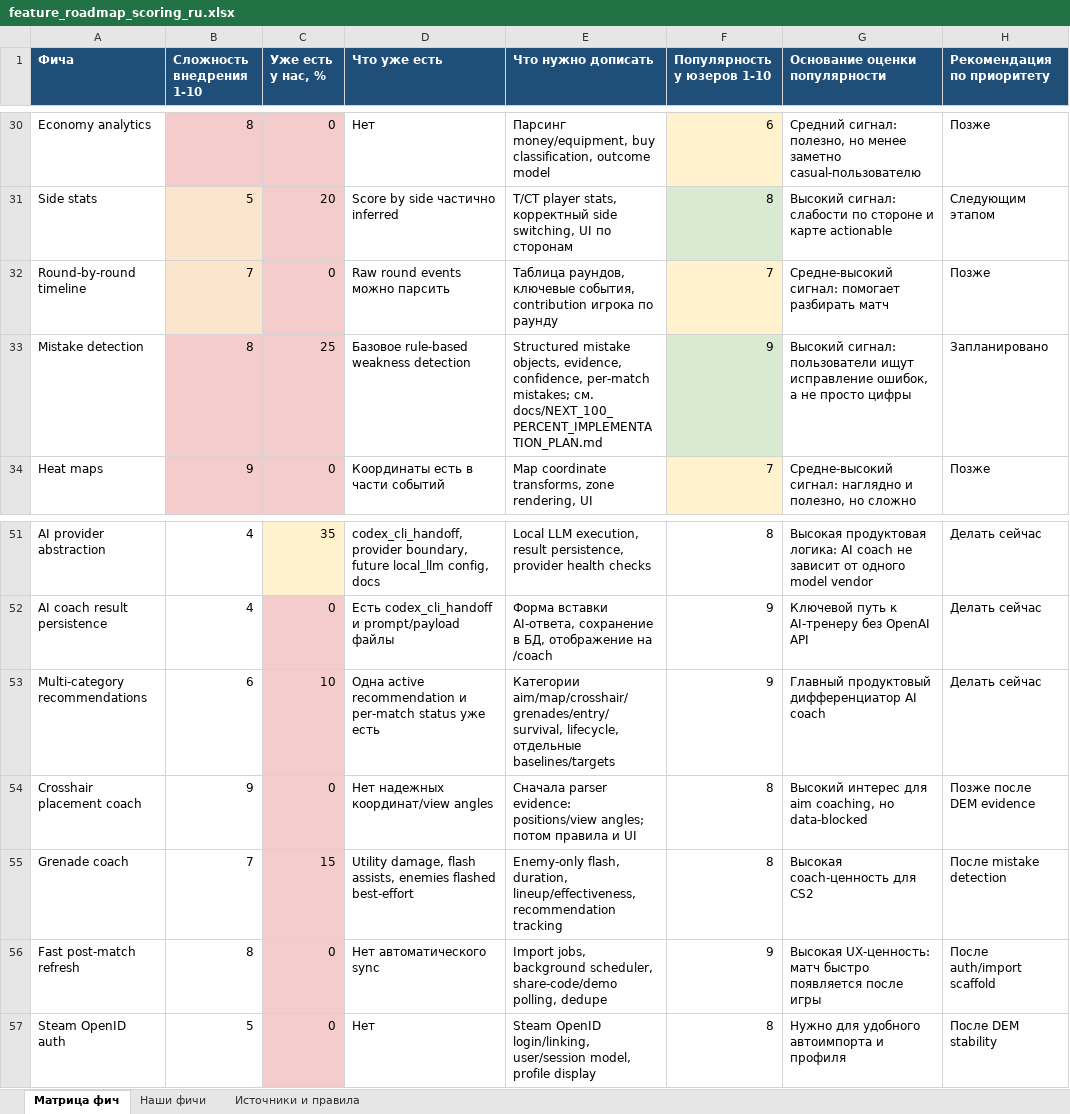
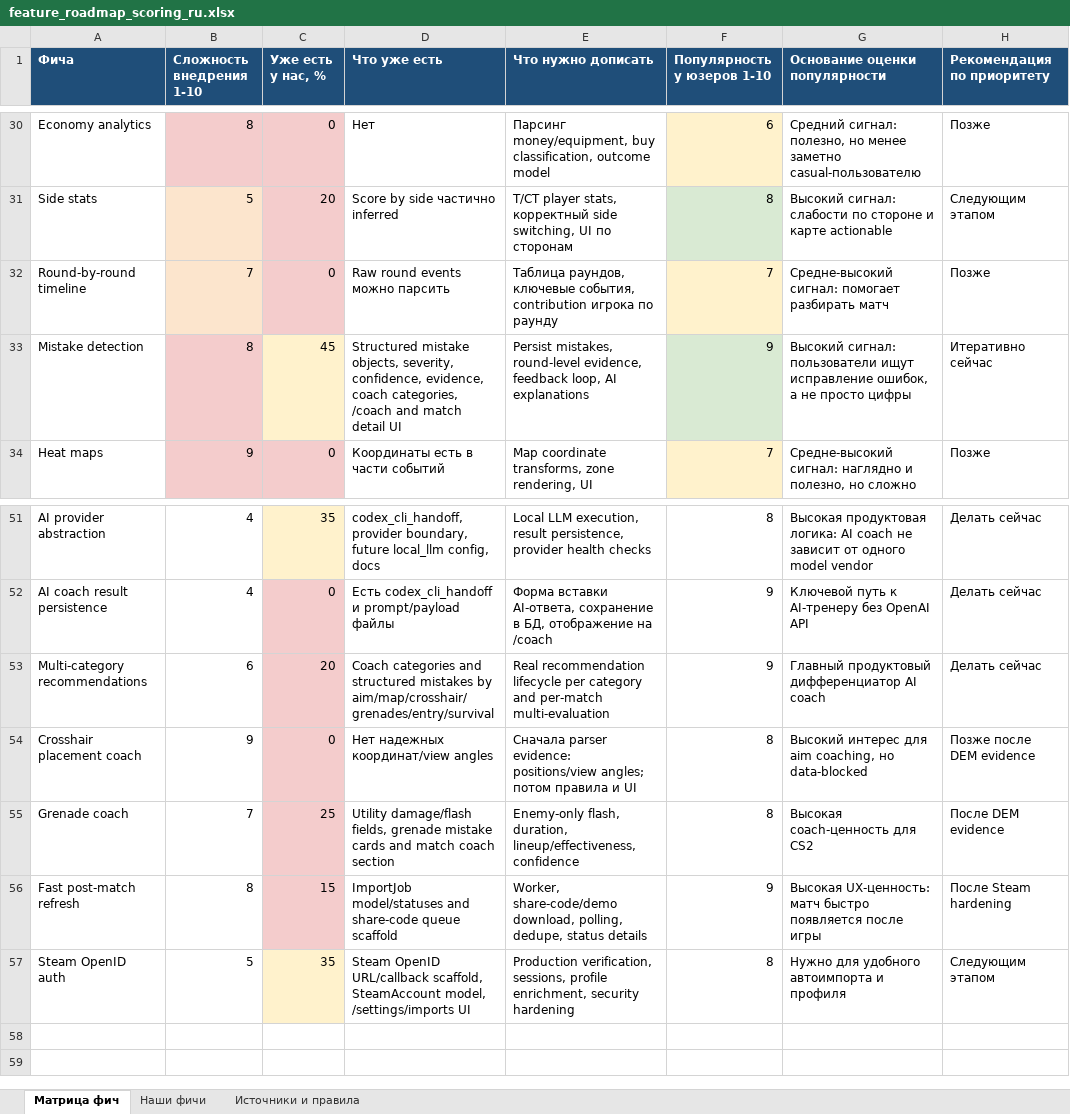
Before and after one commit to justchrome88/jc-coach, an Excel workbook: docs/feature_roadmap_scoring_ru.xlsx, sheet Матрица фич, drawn as a sheet; only a part is shown, gaps mark what is left out; values as stored, in another font and other column widths than the file's, no borders; the diff names each change by its address in the sheet, - before the commit and + after, or states it on an @@ line.

Commit message:
Add Steam auth and import job scaffold

```diff
--- a/docs/feature_roadmap_scoring_ru.xlsx (sheet Матрица фич)
+++ b/docs/feature_roadmap_scoring_ru.xlsx (sheet Матрица фич)
-C33 (Уже есть у нас, %): 25
+C33 (Уже есть у нас, %): 45
-C33 fill: #F4CCCC
+C33 fill: #FFF2CC
-D33 (Что уже есть): Базовое rule-based weakness detection
+D33 (Что уже есть): Structured mistake objects, severity, confidence, evidence, coach categories, /coach and match detail UI
-E33 (Что нужно дописать): Structured mistake objects, evidence, confidence, per-match mistakes; см. docs/NEXT_100_PERCENT_IMPLEMENTATION_PLAN.md
+E33 (Что нужно дописать): Persist mistakes, round-level evidence, feedback loop, AI explanations
-H33 (Рекомендация по приоритету): Запланировано
+H33 (Рекомендация по приоритету): Итеративно сейчас
-C53 (Уже есть у нас, %): 10
+C53 (Уже есть у нас, %): 20
-D53 (Что уже есть): Одна active recommendation и per-match status уже есть
+D53 (Что уже есть): Coach categories and structured mistakes by aim/map/crosshair/grenades/entry/survival
-E53 (Что нужно дописать): Категории aim/map/crosshair/grenades/entry/survival, lifecycle, отдельные baselines/targets
+E53 (Что нужно дописать): Real recommendation lifecycle per category and per-match multi-evaluation
-C55 (Уже есть у нас, %): 15
+C55 (Уже есть у нас, %): 25
-D55 (Что уже есть): Utility damage, flash assists, enemies flashed best-effort
+D55 (Что уже есть): Utility damage/flash fields, grenade mistake cards and match coach section
-E55 (Что нужно дописать): …duration, lineup/effectiveness, recommendation tracking
+E55 (Что нужно дописать): …duration, lineup/effectiveness, confidence
-H55 (Рекомендация по приоритету): После mistake detection
+H55 (Рекомендация по приоритету): После DEM evidence
-C56 (Уже есть у нас, %): 0
+C56 (Уже есть у нас, %): 15
-D56 (Что уже есть): Нет автоматического sync
+D56 (Что уже есть): ImportJob model/statuses and share-code queue scaffold
-E56 (Что нужно дописать): Import jobs, background scheduler, share-code/demo polling, dedupe
+E56 (Что нужно дописать): Worker, share-code/demo download, polling, dedupe, status details
-H56 (Рекомендация по приоритету): После auth/import scaffold
+H56 (Рекомендация по приоритету): После Steam hardening
-C57 (Уже есть у нас, %): 0
+C57 (Уже есть у нас, %): 35
-C57 fill: #F4CCCC
+C57 fill: #FFF2CC
-D57 (Что уже есть): Нет
+D57 (Что уже есть): Steam OpenID URL/callback scaffold, SteamAccount model, /settings/imports UI
-E57 (Что нужно дописать): Steam OpenID login/linking, user/session model, profile display
+E57 (Что нужно дописать): Production verification, sessions, profile enrichment, security hardening
-H57 (Рекомендация по приоритету): После DEM stability
+H57 (Рекомендация по приоритету): Следующим этапом
```
Also changed, not shown: sheet Наши фичи, sheet Источники и правила, 11 other files.
